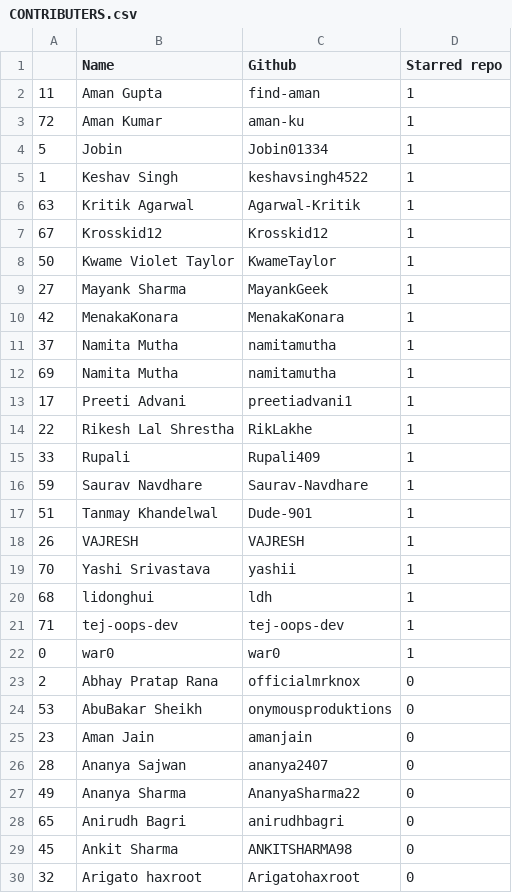
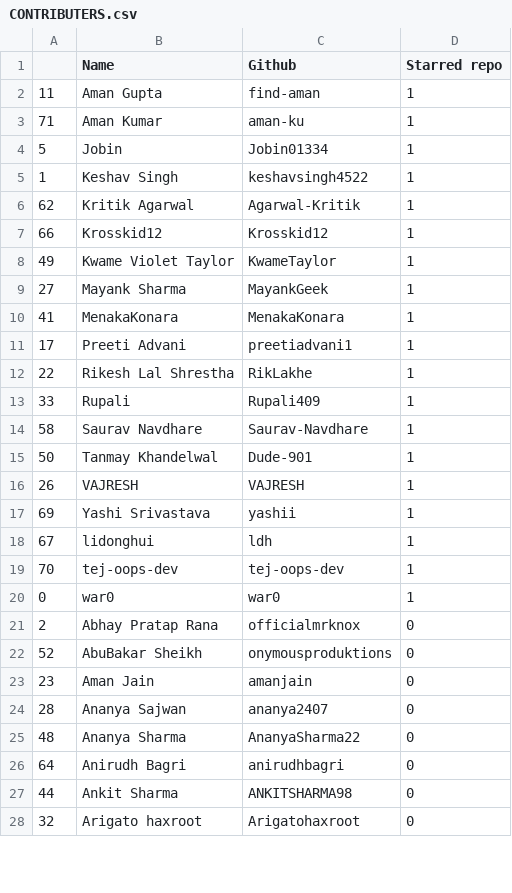
Before and after one commit to keshavsingh4522/hacktoberfest, a CSV file: CONTRIBUTERS.csv, drawn as a sheet; only a part is shown; the diff covers the shown part only.

Commit message:
🚀 contributers added

```diff
--- a/CONTRIBUTERS.csv
+++ b/CONTRIBUTERS.csv
@@ -2,12 +2,10 @@
 11,Aman Gupta,find-aman,1
-72,Aman Kumar,aman-ku,1
+71,Aman Kumar,aman-ku,1
 5,Jobin,Jobin01334,1
 1,Keshav Singh,keshavsingh4522,1
-63,Kritik Agarwal,Agarwal-Kritik,1
-67,Krosskid12,Krosskid12,1
-50,Kwame Violet Taylor,KwameTaylor,1
+62,Kritik Agarwal,Agarwal-Kritik,1
+66,Krosskid12,Krosskid12,1
+49,Kwame Violet Taylor,KwameTaylor,1
 27,Mayank Sharma,MayankGeek,1
-42,MenakaKonara,MenakaKonara,1
-37,Namita Mutha,namitamutha,1
-69,Namita Mutha,namitamutha,1
+41,MenakaKonara,MenakaKonara,1
 17,Preeti Advani,preetiadvani1,1
@@ -15,16 +13,16 @@
 33,Rupali,Rupali409,1
-59,Saurav Navdhare,Saurav-Navdhare,1
-51,Tanmay Khandelwal,Dude-901,1
+58,Saurav Navdhare,Saurav-Navdhare,1
+50,Tanmay Khandelwal,Dude-901,1
 26,VAJRESH,VAJRESH,1
-70,Yashi Srivastava,yashii,1
-68,lidonghui,ldh,1
-71,tej-oops-dev,tej-oops-dev,1
+69,Yashi Srivastava,yashii,1
+67,lidonghui,ldh,1
+70,tej-oops-dev,tej-oops-dev,1
 0,war0,war0,1
 2,Abhay Pratap Rana,officialmrknox,0
-53,AbuBakar Sheikh,onymousproduktions,0
+52,AbuBakar Sheikh,onymousproduktions,0
 23,Aman Jain,amanjain,0
 28,Ananya Sajwan,ananya2407,0
-49,Ananya Sharma,AnanyaSharma22,0
-65,Anirudh Bagri,anirudhbagri,0
-45,Ankit Sharma,ANKITSHARMA98,0
+48,Ananya Sharma,AnanyaSharma22,0
+64,Anirudh Bagri,anirudhbagri,0
+44,Ankit Sharma,ANKITSHARMA98,0
 32,Arigato haxroot,Arigatohaxroot,0
```
Also changed, not shown: 1 added row and 20 edited cells elsewhere in this file, 4 other files.
